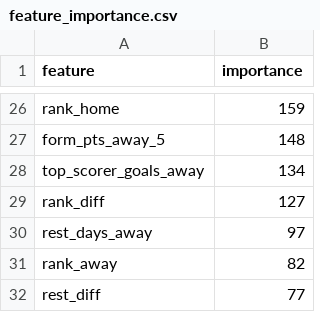
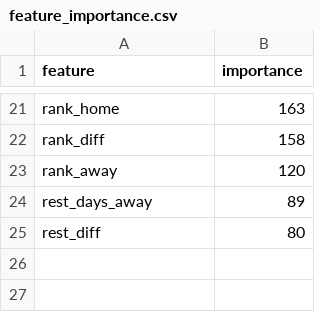
Before and after one commit to Prgrmmrjns/spielfeld, a CSV file: data/artifacts/feature_importance.csv, drawn as a sheet; only a part is shown, gaps mark what is left out; removed rows and columns are numbered as before the commit, all else as after; the diff covers the shown part only; the diff names each change by its address in the sheet, - before the commit and + after, or states it on an @@ line.

```diff
--- a/data/artifacts/feature_importance.csv
+++ b/data/artifacts/feature_importance.csv
-B21 (importance): 159
+B21 (importance): 163
-row 27: form_pts_away_5 | 148
-row 28: top_scorer_goals_away | 134
-B22 (importance): 127
+B22 (importance): 158
-row 30: rest_days_away | 97
-B23 (importance): 82
+B23 (importance): 120
+row 24: rest_days_away | 89
-B25 (importance): 77
+B25 (importance): 80
```
Also changed, not shown: 8 added rows, 13 removed rows and 11 edited cells elsewhere in this file, data/artifacts/oof_predictions.csv, public/data/feature_importance.csv, 19 other files.
